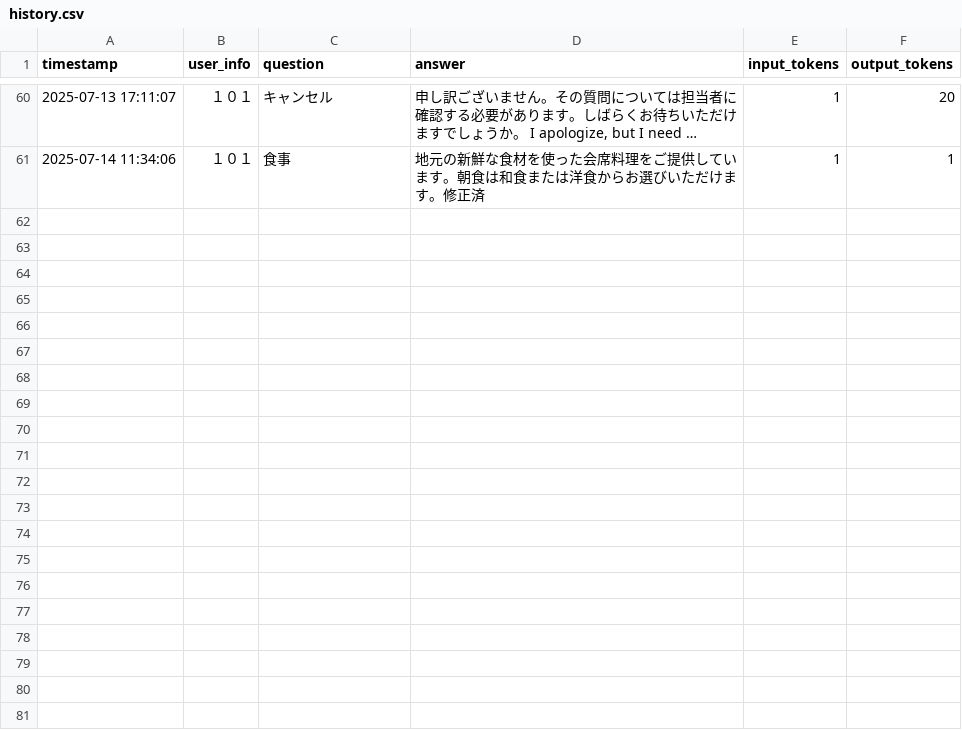
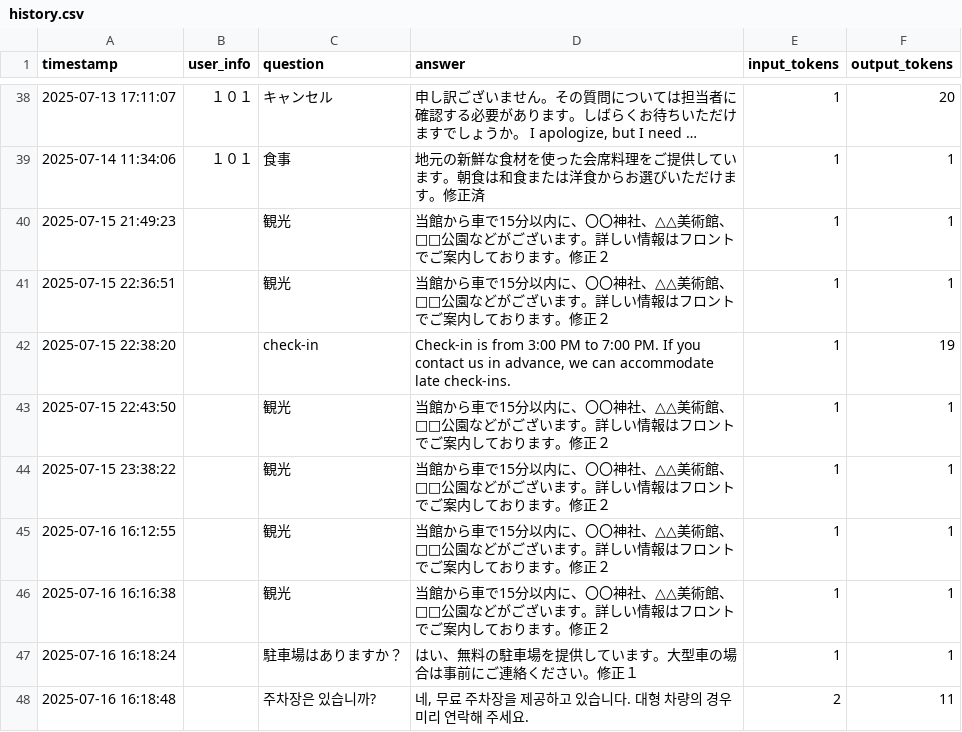
Before and after one commit to NEXT-001/ryokan-faq-bot, a CSV file: data/companies/demo-company/history.csv, drawn as a sheet; only a part is shown, gaps mark what is left out; long unchanged cells end in …; the diff covers the shown part only; the diff names each change by its address in the sheet, - before the commit and + after, or states it on an @@ line.

```diff
--- a/data/companies/demo-company/history.csv
+++ b/data/companies/demo-company/history.csv
+row 40: 2025-07-15 21:49:23 |  | 観光 | 当館から車で15分以内に、〇〇神社、△△美術館、□□公園などがございます。詳しい情報はフロントでご案内しております。修正２ | 1 | 1
+row 41: 2025-07-15 22:36:51 |  | 観光 | 当館から車で15分以内に、〇〇神社、△△美術館、□□公園などがございます。詳しい情報はフロントでご案内しております。修正２ | 1 | 1
+row 42: 2025-07-15 22:38:20 |  | check-in | Check-in is from 3:00 PM to 7:00 PM. If you contact us in advance, we can accommodate late check-ins. | 1 | 19
+row 43: 2025-07-15 22:43:50 |  | 観光 | 当館から車で15分以内に、〇〇神社、△△美術館、□□公園などがございます。詳しい情報はフロントでご案内しております。修正２ | 1 | 1
+row 44: 2025-07-15 23:38:22 |  | 観光 | 当館から車で15分以内に、〇〇神社、△△美術館、□□公園などがございます。詳しい情報はフロントでご案内しております。修正２ | 1 | 1
+row 45: 2025-07-16 16:12:55 |  | 観光 | 当館から車で15分以内に、〇〇神社、△△美術館、□□公園などがございます。詳しい情報はフロントでご案内しております。修正２ | 1 | 1
+row 46: 2025-07-16 16:16:38 |  | 観光 | 当館から車で15分以内に、〇〇神社、△△美術館、□□公園などがございます。詳しい情報はフロントでご案内しております。修正２ | 1 | 1
+row 47: 2025-07-16 16:18:24 |  | 駐車場はありますか？ | はい、無料の駐車場を提供しています。大型車の場合は事前にご連絡ください。修正１ | 1 | 1
+row 48: 2025-07-16 16:18:48 |  | 주차장은 있습니까? | 네, 무료 주차장을 제공하고 있습니다. 대형 차량의 경우 미리 연락해 주세요. | 2 | 11
```
Also changed, not shown: 22 removed rows elsewhere in this file, data/companies/company_913f36_472935/history.csv, data/companies/demo-company/faq.csv, 30 other files.
